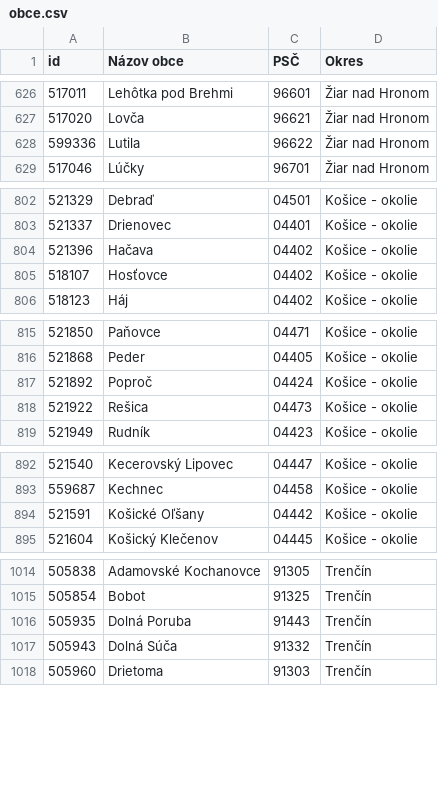
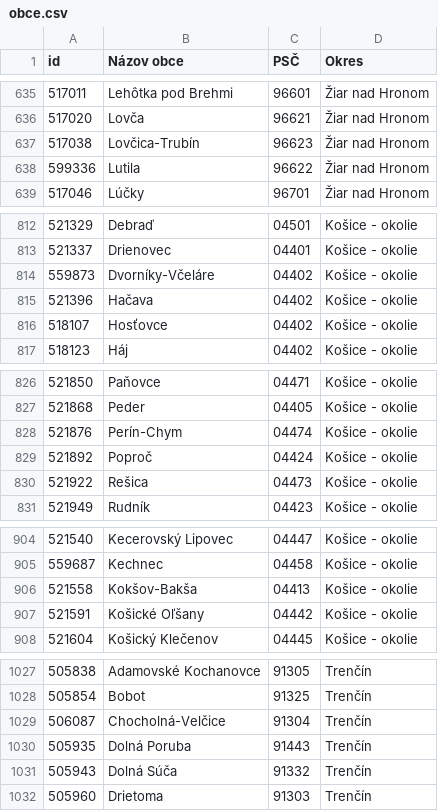
Before and after one commit to fmfi-svt/eprihlaska, a CSV file: eprihlaska/data/obce.csv, drawn as a sheet; only a part is shown, gaps mark what is left out; the diff covers the shown part only; the diff names each change by its address in the sheet, - before the commit and + after, or states it on an @@ line.

```diff
--- a/eprihlaska/data/obce.csv
+++ b/eprihlaska/data/obce.csv
+row 637: 517038 | Lovčica-Trubín | 96623 | Žiar nad Hronom
+row 814: 559873 | Dvorníky-Včeláre | 04402 | Košice - okolie
+row 828: 521876 | Perín-Chym | 04474 | Košice - okolie
+row 906: 521558 | Kokšov-Bakša | 04413 | Košice - okolie
+row 1029: 506087 | Chocholná-Velčice | 91304 | Trenčín
```
Also changed, not shown: 22 added rows elsewhere in this file, 1 other file.
